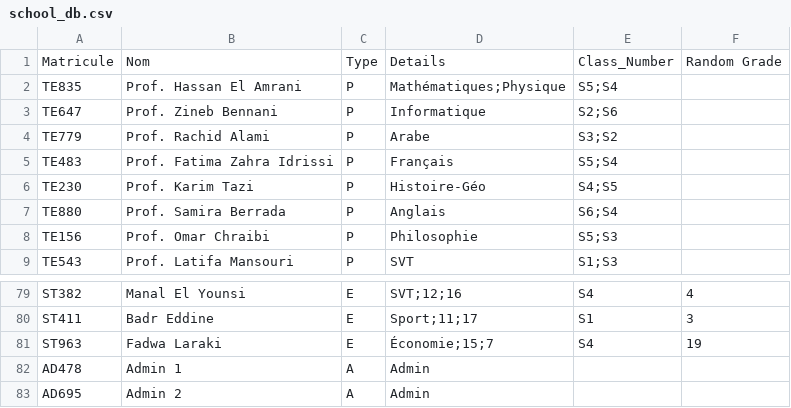
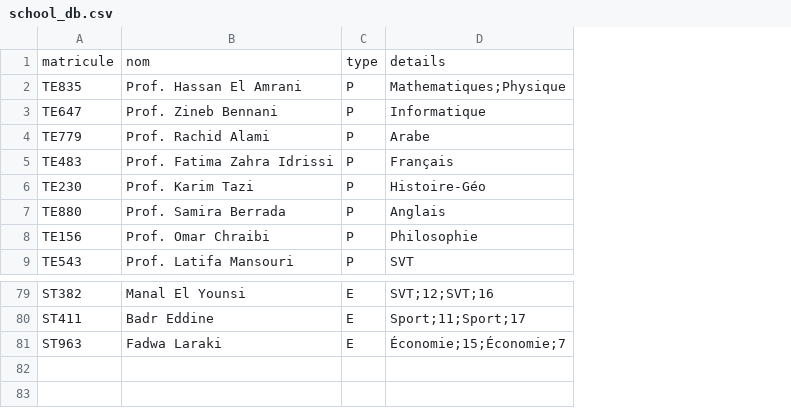
Before and after one commit to mr-eagle002/chupijos, a CSV file: school_db.csv, drawn as a sheet; only a part is shown, gaps mark what is left out; removed rows and columns are numbered as before the commit, all else as after; the diff names each change by its address in the sheet, - before the commit and + after, or states it on an @@ line.

```diff
--- a/school_db.csv
+++ b/school_db.csv
-column D, rows 2-9: Mathématiques;Physique | Informatique | Arabe | Français | Histoire-Géo | Anglais | Philosophie | SVT; rows 79-81: SVT;12;16 | Sport;11;17 | Économie;15;7
-column E, rows 2-9: S5;S4 | S2;S6 | S3;S2 | S5;S4 | S4;S5 | S6;S4 | S5;S3 | S1;S3; rows 79-81: S4 | S1 | S4
-column F, rows 79-81: 4 | 3 | 19
+column D, rows 2-9: Mathematiques;Physique | Informatique | Arabe | Français | Histoire-Géo | Anglais | Philosophie | SVT; rows 79-81: SVT;12;SVT;16 | Sport;11;Sport;17 | Économie;15;Économie;7
-row 1: Matricule | Nom | Type | Details | Class_Number | Random Grade
+row 1: matricule | nom | type | details
-row 82: AD478 | Admin 1 | A | Admin
-row 83: AD695 | Admin 2 | A | Admin
```
Also changed, not shown: 1 other file.
